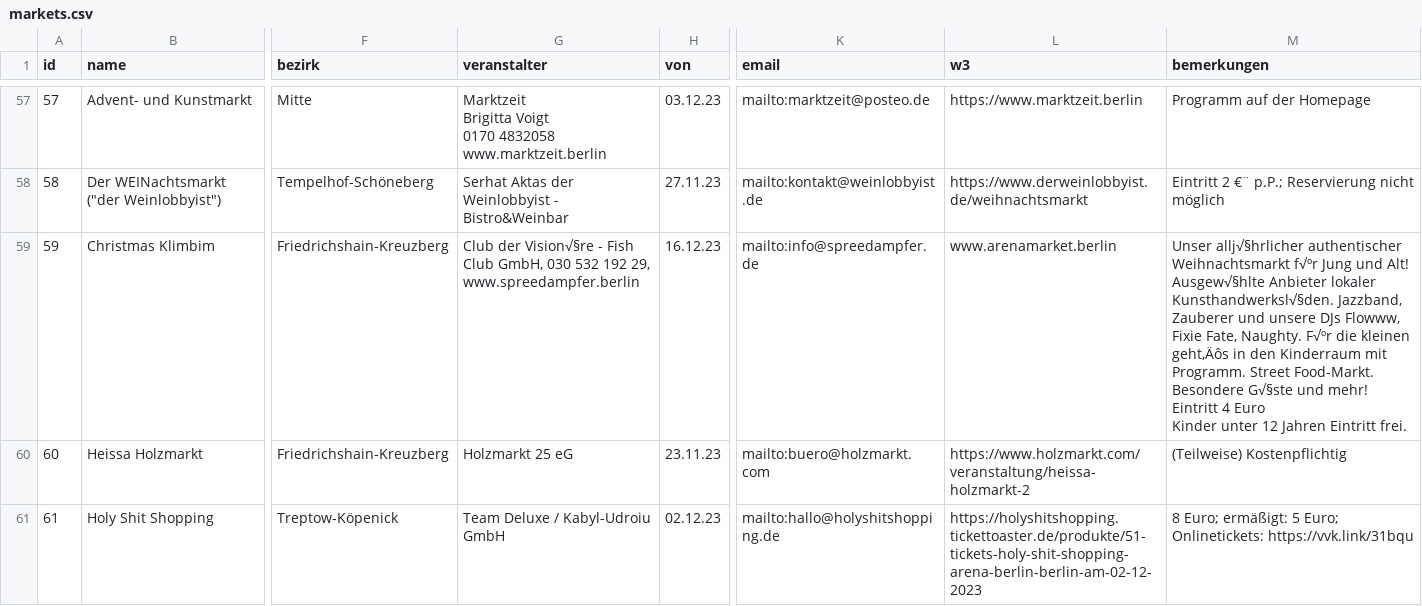
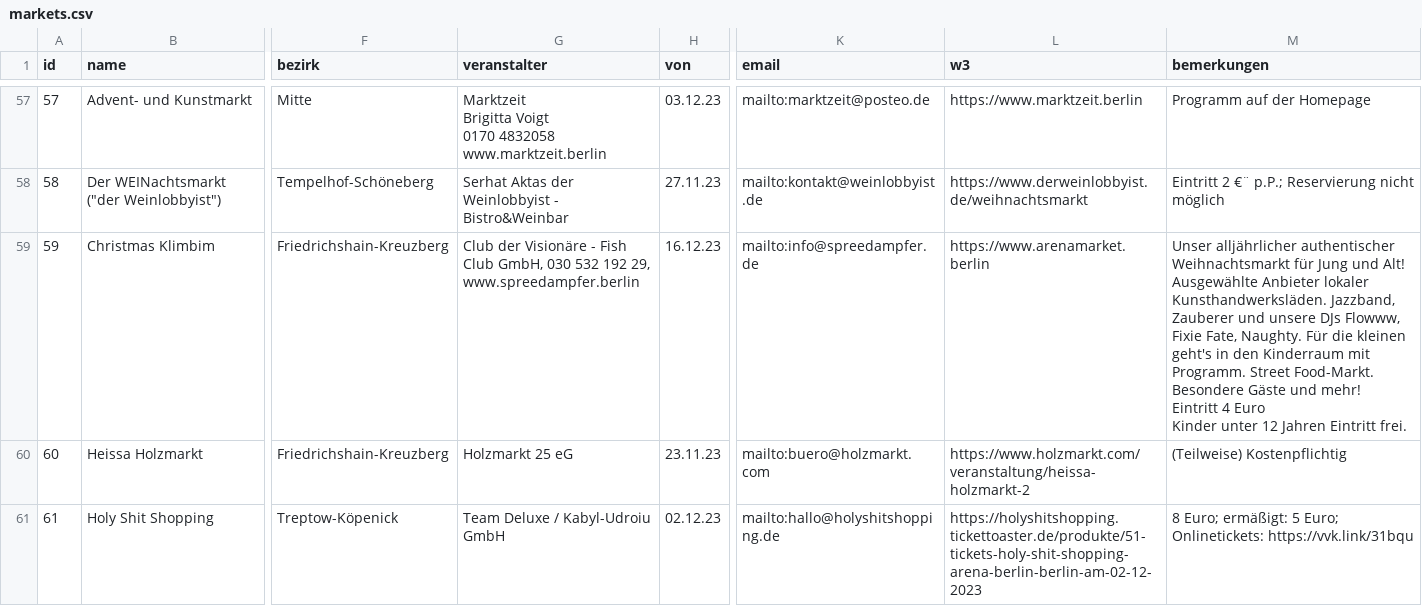
Before and after one commit to technologiestiftung/weihnachtsmarktkarte, a CSV file: public/markets.csv, drawn as a sheet; only a part is shown, gaps mark what is left out; the diff covers the shown part only; the diff names each change by its address in the sheet, - before the commit and + after, or states it on an @@ line.

Commit message:
fix umlaut and add https://

```diff
--- a/public/markets.csv
+++ b/public/markets.csv
-G59 (veranstalter): Club der Vision√§re - Fish…
+G59 (veranstalter): Club der Visionäre - Fish…
-L59 (w3): www.arenamarket.berlin
+L59 (w3): https://www.arenamarket.berlin
-M59 (bemerkungen): Unser allj√§hrlicher authentischer Weihnachtsmarkt f√ºr Jung und Alt! Ausgew√§hlte Anbieter lokaler Kunsthandwerksl√§den. Jazzband, Zauberer und unsere DJs Flowww, Fixie Fate, Naughty. F√ºr die kleinen geht‚Äôs in den Kinderraum mit Programm. Street Food-Markt. Besondere G√§ste und mehr!…
+M59 (bemerkungen): Unser alljährlicher authentischer Weihnachtsmarkt für Jung und Alt! Ausgewählte Anbieter lokaler Kunsthandwerksläden. Jazzband, Zauberer und unsere DJs Flowww, Fixie Fate, Naughty. Für die kleinen geht's in den Kinderraum mit Programm. Street Food-Markt. Besondere Gäste und mehr!…
```
Also changed, not shown: 5 edited cells elsewhere in this file.
